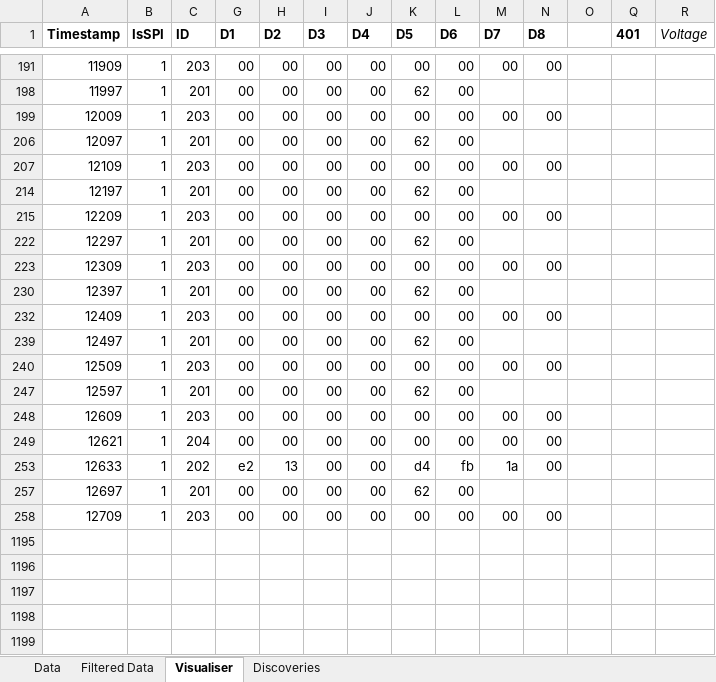
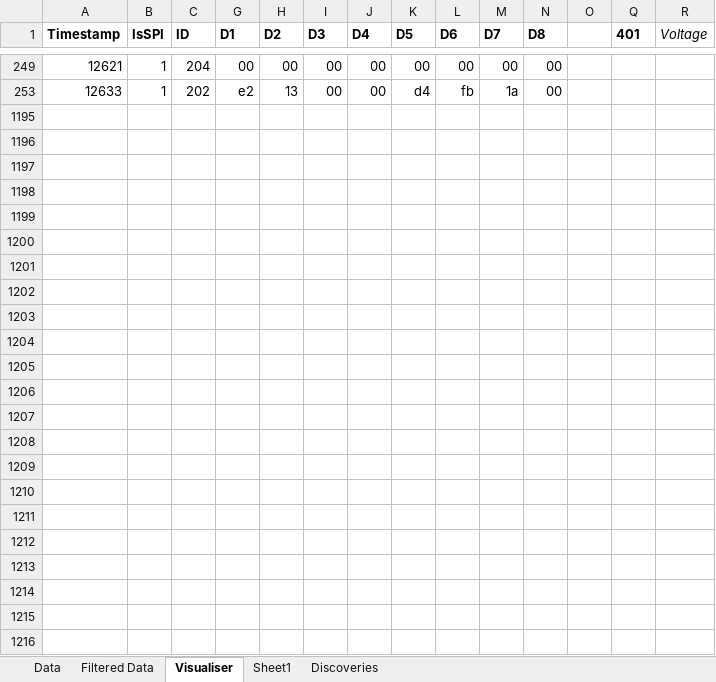
Before and after one commit to ReadieFur/OpenTCU, an Excel workbook: OpenTCU/can_dumps/Old/Idle.xlsx, sheet Visualiser, drawn as a sheet; only a part is shown, gaps mark what is left out; the shorter side is filled out with more unchanged rows; values as stored, in another font and other column widths than the file's, no borders; rows hold the shown columns only; the diff covers the shown part only; the diff names each change by its address in the sheet, - before the commit and + after, or states it on an @@ line.

```diff
--- a/OpenTCU/can_dumps/Old/Idle.xlsx (sheet Visualiser)
+++ b/OpenTCU/can_dumps/Old/Idle.xlsx (sheet Visualiser)
+sheet tab: Sheet1
@@ row 191 hidden: 11909 | 1 | 203 | 00 | 00 | 00 | 00 | 00 | 00 | 00 | 00 @@
@@ row 198 hidden: 11997 | 1 | 201 | 00 | 00 | 00 | 00 | 62 | 00 @@
@@ row 199 hidden: 12009 | 1 | 203 | 00 | 00 | 00 | 00 | 00 | 00 | 00 | 00 @@
@@ row 206 hidden: 12097 | 1 | 201 | 00 | 00 | 00 | 00 | 62 | 00 @@
@@ row 207 hidden: 12109 | 1 | 203 | 00 | 00 | 00 | 00 | 00 | 00 | 00 | 00 @@
@@ row 214 hidden: 12197 | 1 | 201 | 00 | 00 | 00 | 00 | 62 | 00 @@
@@ row 215 hidden: 12209 | 1 | 203 | 00 | 00 | 00 | 00 | 00 | 00 | 00 | 00 @@
@@ row 222 hidden: 12297 | 1 | 201 | 00 | 00 | 00 | 00 | 62 | 00 @@
@@ row 223 hidden: 12309 | 1 | 203 | 00 | 00 | 00 | 00 | 00 | 00 | 00 | 00 @@
@@ row 230 hidden: 12397 | 1 | 201 | 00 | 00 | 00 | 00 | 62 | 00 @@
@@ row 232 hidden: 12409 | 1 | 203 | 00 | 00 | 00 | 00 | 00 | 00 | 00 | 00 @@
@@ row 239 hidden: 12497 | 1 | 201 | 00 | 00 | 00 | 00 | 62 | 00 @@
@@ row 240 hidden: 12509 | 1 | 203 | 00 | 00 | 00 | 00 | 00 | 00 | 00 | 00 @@
@@ row 247 hidden: 12597 | 1 | 201 | 00 | 00 | 00 | 00 | 62 | 00 @@
@@ row 248 hidden: 12609 | 1 | 203 | 00 | 00 | 00 | 00 | 00 | 00 | 00 | 00 @@
@@ row 257 hidden: 12697 | 1 | 201 | 00 | 00 | 00 | 00 | 62 | 00 @@
@@ row 258 hidden: 12709 | 1 | 203 | 00 | 00 | 00 | 00 | 00 | 00 | 00 | 00 @@
```
Also changed, not shown: 45 hidden or unhidden rows elsewhere in this sheet, OpenTCU/can_dumps/GentlePedalAssist.xlsx, OpenTCU/can_dumps/Old/6kph.xlsx, 2 other files.
